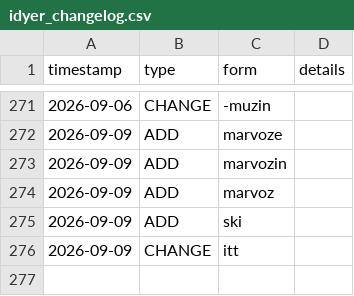
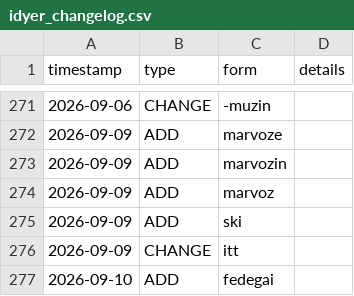
Before and after one commit to Zaslon/IdyerinDictionary, a CSV file: idyer_changelog.csv, drawn as a sheet; only a part is shown, gaps mark what is left out; the diff names each change by its address in the sheet, - before the commit and + after, or states it on an @@ line.

```diff
--- a/idyer_changelog.csv
+++ b/idyer_changelog.csv
+row 277: 2026-09-10 | ADD | fedegai
```
Also changed, not shown: 1 other file.
